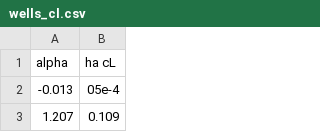
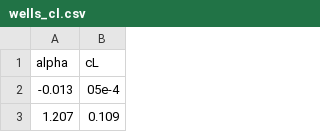
Before and after one commit to mbh038/Waves, a CSV file: data/specs/wells_cl.csv, drawn as a sheet; only a part is shown; the diff names each change by its address in the sheet, - before the commit and + after, or states it on an @@ line.

```diff
--- a/data/specs/wells_cl.csv
+++ b/data/specs/wells_cl.csv
-B1: ha cL
+B1: cL
```
Also changed, not shown: 1 other file.
